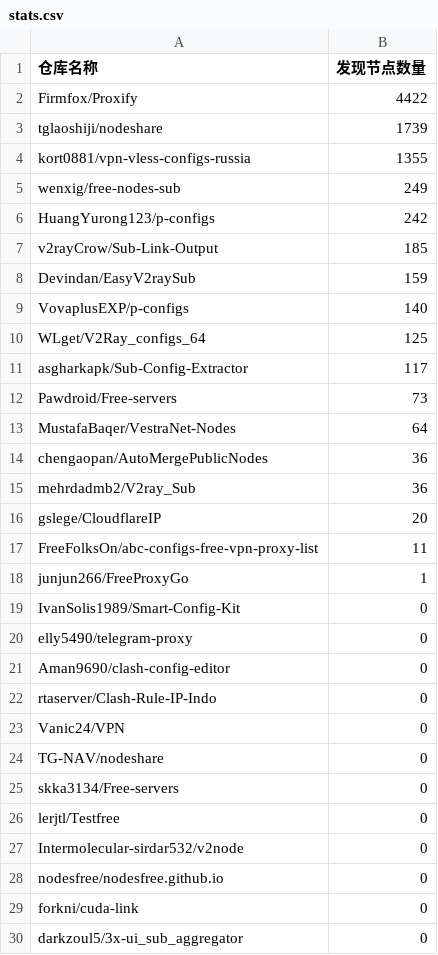
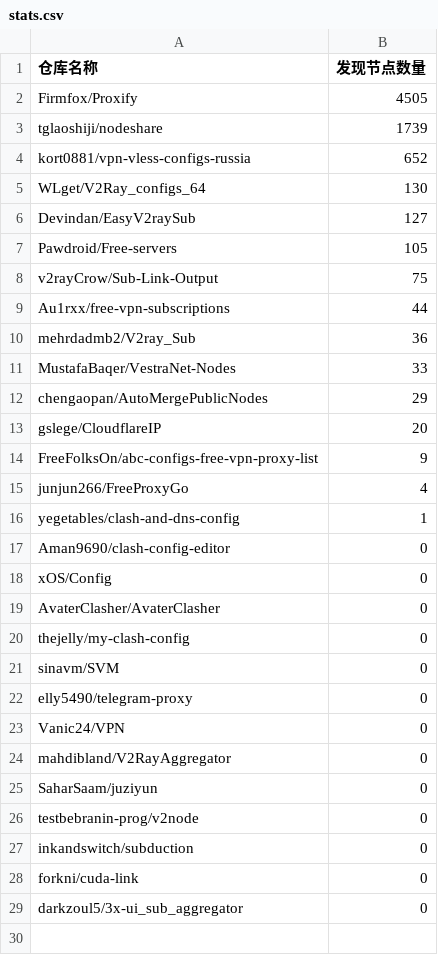
Before and after one commit to qjlxg/off, a CSV file: results/stats.csv, drawn as a sheet; only a part is shown; the diff covers the shown part only.

```diff
--- a/results/stats.csv
+++ b/results/stats.csv
@@ -1,29 +1,28 @@
 仓库名称,发现节点数量
-Firmfox/Proxify,4422
+Firmfox/Proxify,4505
 tglaoshiji/nodeshare,1739
-kort0881/vpn-vless-configs-russia,1355
-wenxig/free-nodes-sub,249
-HuangYurong123/p-configs,242
-v2rayCrow/Sub-Link-Output,185
-Devindan/EasyV2raySub,159
-VovaplusEXP/p-configs,140
-WLget/V2Ray_configs_64,125
-asgharkapk/Sub-Config-Extractor,117
-Pawdroid/Free-servers,73
-MustafaBaqer/VestraNet-Nodes,64
-chengaopan/AutoMergePublicNodes,36
+kort0881/vpn-vless-configs-russia,652
+WLget/V2Ray_configs_64,130
+Devindan/EasyV2raySub,127
+Pawdroid/Free-servers,105
+v2rayCrow/Sub-Link-Output,75
+Au1rxx/free-vpn-subscriptions,44
 mehrdadmb2/V2ray_Sub,36
+MustafaBaqer/VestraNet-Nodes,33
+chengaopan/AutoMergePublicNodes,29
 gslege/CloudflareIP,20
-FreeFolksOn/abc-configs-free-vpn-proxy-list,11
-junjun266/FreeProxyGo,1
-IvanSolis1989/Smart-Config-Kit,0
+FreeFolksOn/abc-configs-free-vpn-proxy-list,9
+junjun266/FreeProxyGo,4
+yegetables/clash-and-dns-config,1
+Aman9690/clash-config-editor,0
+xOS/Config,0
+AvaterClasher/AvaterClasher,0
+thejelly/my-clash-config,0
+sinavm/SVM,0
 elly5490/telegram-proxy,0
-Aman9690/clash-config-editor,0
-rtaserver/Clash-Rule-IP-Indo,0
 Vanic24/VPN,0
-TG-NAV/nodeshare,0
-skka3134/Free-servers,0
-lerjtl/Testfree,0
-Intermolecular-sirdar532/v2node,0
-nodesfree/nodesfree.github.io,0
+mahdibland/V2RayAggregator,0
+SaharSaam/juziyun,0
+testbebranin-prog/v2node,0
+inkandswitch/subduction,0
 forkni/cuda-link,0
```
Also changed, not shown: 1 removed row elsewhere in this file, 1 other file.
